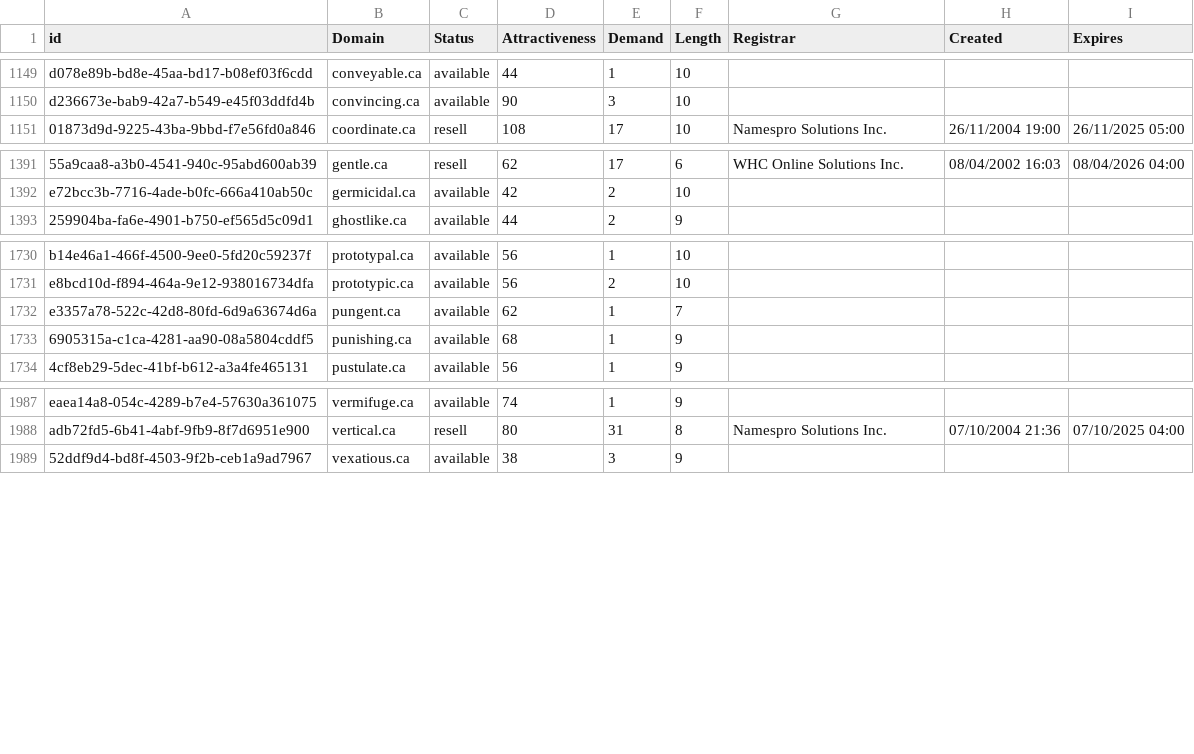
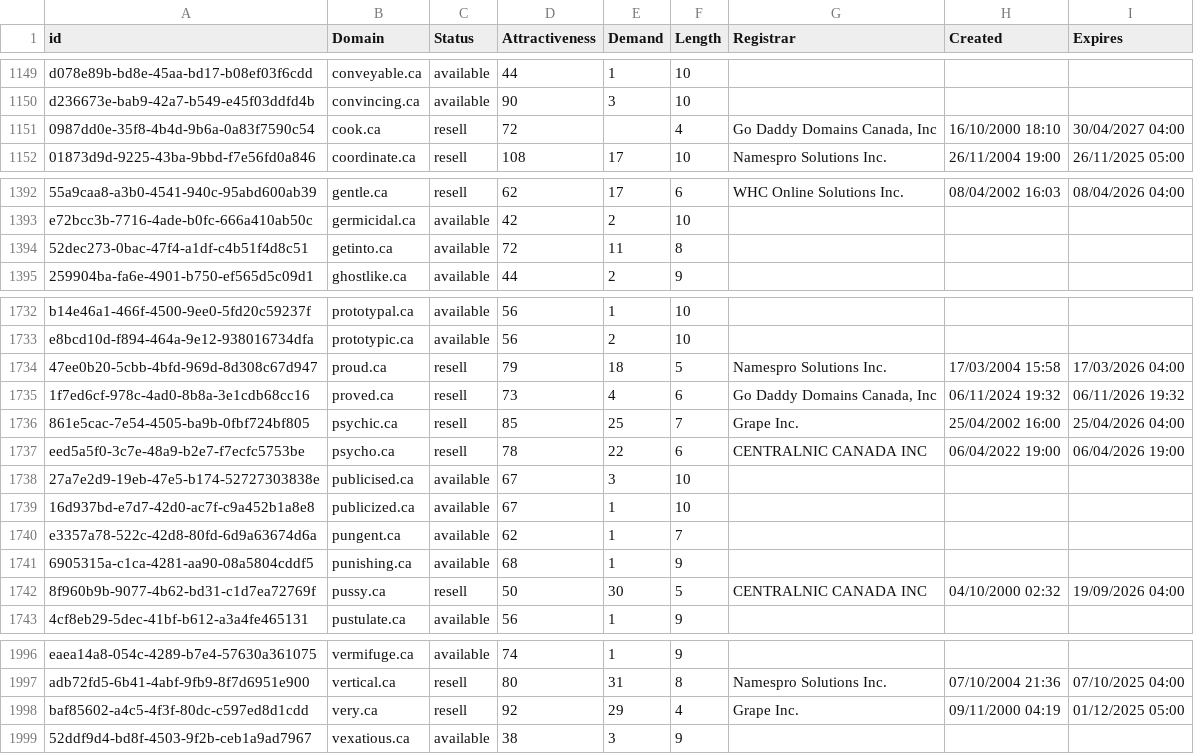
Before and after one commit to UniqueDomains/ca-oneword-domains, a CSV file: ca.csv, drawn as a sheet; only a part is shown, gaps mark what is left out; the diff names each change by its address in the sheet, - before the commit and + after, or states it on an @@ line.

Commit message:
Domains update

```diff
--- a/ca.csv
+++ b/ca.csv
+row 1151: 0987dd0e-35f8-4b4d-9b6a-0a83f7590c54 | cook.ca | resell | 72 |  | 4 | Go Daddy Domains Canada, Inc | 16/10/2000 18:10 | 30/04/2027 04:00
+row 1394: 52dec273-0bac-47f4-a1df-c4b51f4d8c51 | getinto.ca | available | 72 | 11 | 8
+row 1734: 47ee0b20-5cbb-4bfd-969d-8d308c67d947 | proud.ca | resell | 79 | 18 | 5 | Namespro Solutions Inc. | 17/03/2004 15:58 | 17/03/2026 04:00
+row 1735: 1f7ed6cf-978c-4ad0-8b8a-3e1cdb68cc16 | proved.ca | resell | 73 | 4 | 6 | Go Daddy Domains Canada, Inc | 06/11/2024 19:32 | 06/11/2026 19:32
+row 1736: 861e5cac-7e54-4505-ba9b-0fbf724bf805 | psychic.ca | resell | 85 | 25 | 7 | Grape Inc. | 25/04/2002 16:00 | 25/04/2026 04:00
+row 1737: eed5a5f0-3c7e-48a9-b2e7-f7ecfc5753be | psycho.ca | resell | 78 | 22 | 6 | CENTRALNIC CANADA INC | 06/04/2022 19:00 | 06/04/2026 19:00
+row 1738: 27a7e2d9-19eb-47e5-b174-52727303838e | publicised.ca | available | 67 | 3 | 10
+row 1739: 16d937bd-e7d7-42d0-ac7f-c9a452b1a8e8 | publicized.ca | available | 67 | 1 | 10
+row 1742: 8f960b9b-9077-4b62-bd31-c1d7ea72769f | pussy.ca | resell | 50 | 30 | 5 | CENTRALNIC CANADA INC | 04/10/2000 02:32 | 19/09/2026 04:00
+row 1998: baf85602-a4c5-4f3f-80dc-c597ed8d1cdd | very.ca | resell | 92 | 29 | 4 | Grape Inc. | 09/11/2000 04:19 | 01/12/2025 05:00
```
Also changed, not shown: 2 other files.
